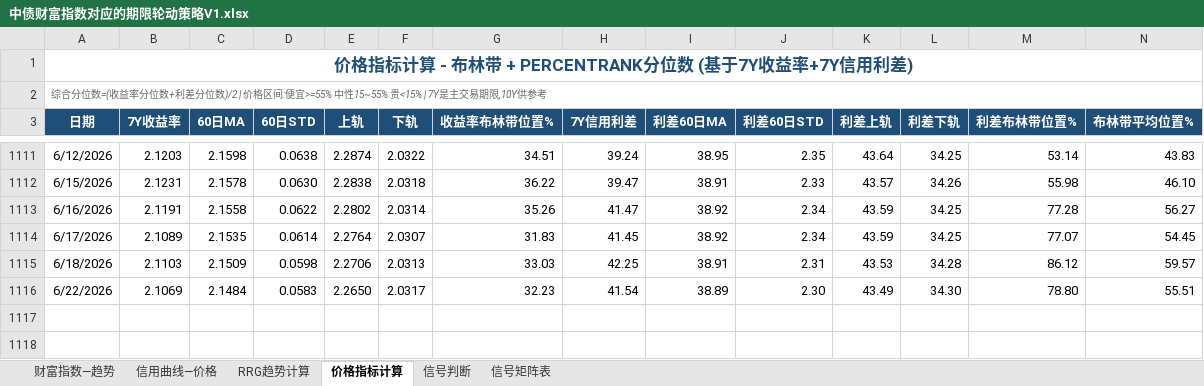
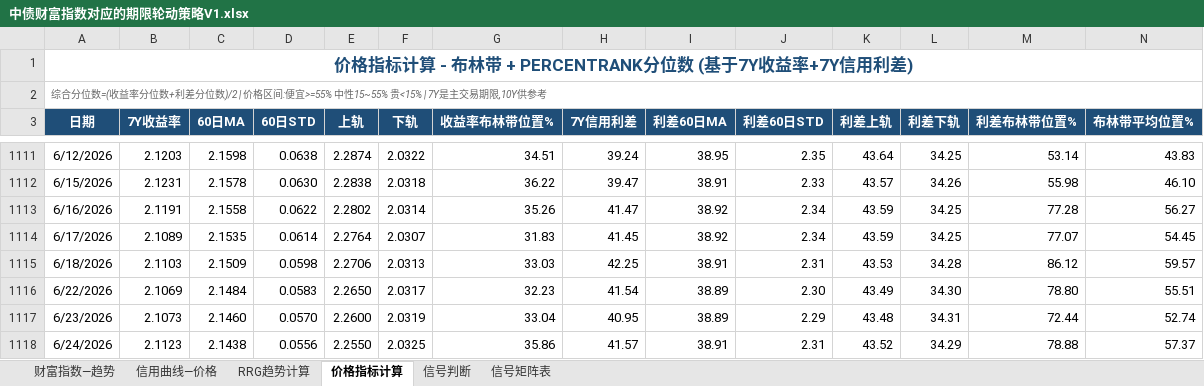
Before and after one commit to qwerfhnbdfs-cloud/chang-credit-strategy, an Excel workbook: 中债财富指数对应的期限轮动策略V1.xlsx, sheet 价格指标计算, drawn as a sheet; only a part is shown, gaps mark what is left out; values as stored, in another font and other column widths than the file's, no borders; rows hold the shown columns only; the diff names each change by its address in the sheet, - before the commit and + after, or states it on an @@ line.

```diff
--- a/中债财富指数对应的期限轮动策略V1.xlsx (sheet 价格指标计算)
+++ b/中债财富指数对应的期限轮动策略V1.xlsx (sheet 价格指标计算)
+row 1117: 6/23/2026 | 2.1073 | 2.1460 | 0.0570 | 2.2600 | 2.0319 | 33.04 | 40.95 | 38.89 | 2.29 | 43.48 | 34.31 | 72.44 | 52.74
+row 1118: 6/24/2026 | 2.1123 | 2.1438 | 0.0556 | 2.2550 | 2.0325 | 35.86 | 41.57 | 38.91 | 2.31 | 43.52 | 34.29 | 78.88 | 57.37
```
Also changed, not shown: sheet 财富指数—趋势, sheet 信用曲线—价格, sheet 信号判断, sheet RRG趋势计算.
